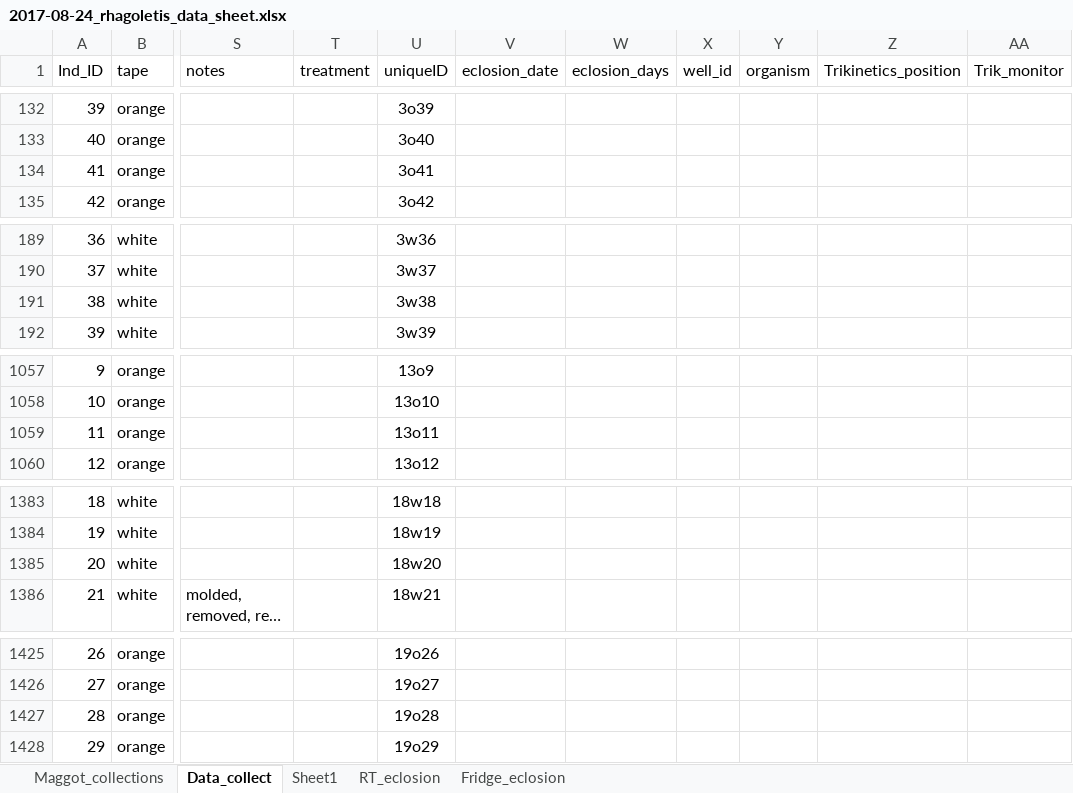
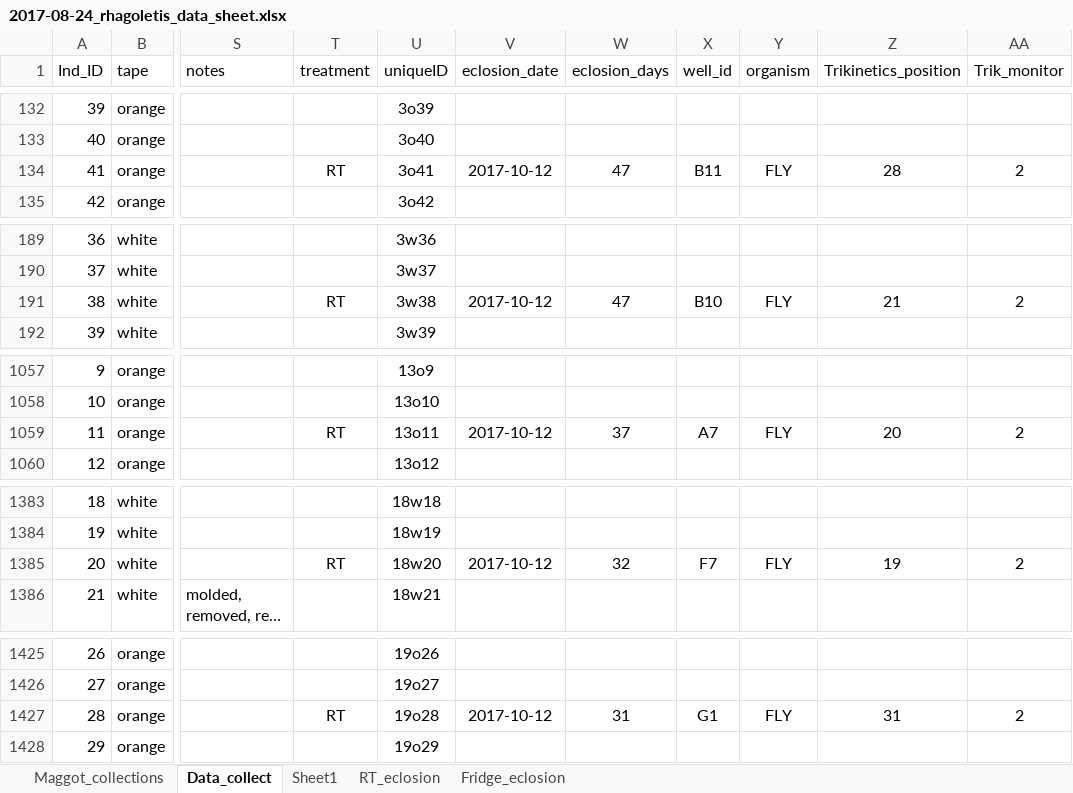
Before and after one commit to adnguyen/Circadian_rhythm_runs_seasonal_timing, an Excel workbook: Data/2017-08-24_rhagoletis_data_sheet.xlsx, sheet Data_collect, drawn as a sheet; only a part is shown, gaps mark what is left out; long unchanged cells end in …; values as stored, in another font and other column widths than the file's, no borders; the diff covers the shown part only; the diff names each change by its address in the sheet, - before the commit and + after, or states it on an @@ line.

Commit message:
Updated eclosion times

```diff
--- a/Data/2017-08-24_rhagoletis_data_sheet.xlsx (sheet Data_collect)
+++ b/Data/2017-08-24_rhagoletis_data_sheet.xlsx (sheet Data_collect)
-T134 (treatment): (empty)
+T134 (treatment): RT
-V134 (eclosion_date): (empty)
+V134 (eclosion_date): 2017-10-12
-W134 (eclosion_days): (empty)
+W134 (eclosion_days): 47
-X134 (well_id): (empty)
+X134 (well_id): B11
-Y134 (organism): (empty)
+Y134 (organism): FLY
-Z134 (Trikinetics_position): (empty)
+Z134 (Trikinetics_position): 28
-AA134 (Trik_monitor): (empty)
+AA134 (Trik_monitor): 2
-T191 (treatment): (empty)
+T191 (treatment): RT
-V191 (eclosion_date): (empty)
+V191 (eclosion_date): 2017-10-12
-W191 (eclosion_days): (empty)
+W191 (eclosion_days): 47
-X191 (well_id): (empty)
+X191 (well_id): B10
-Y191 (organism): (empty)
+Y191 (organism): FLY
-Z191 (Trikinetics_position): (empty)
+Z191 (Trikinetics_position): 21
-AA191 (Trik_monitor): (empty)
+AA191 (Trik_monitor): 2
-T1059 (treatment): (empty)
+T1059 (treatment): RT
-V1059 (eclosion_date): (empty)
+V1059 (eclosion_date): 2017-10-12
-W1059 (eclosion_days): (empty)
+W1059 (eclosion_days): 37
-X1059 (well_id): (empty)
+X1059 (well_id): A7
-Y1059 (organism): (empty)
+Y1059 (organism): FLY
-Z1059 (Trikinetics_position): (empty)
+Z1059 (Trikinetics_position): 20
-AA1059 (Trik_monitor): (empty)
+AA1059 (Trik_monitor): 2
-T1385 (treatment): (empty)
+T1385 (treatment): RT
-V1385 (eclosion_date): (empty)
+V1385 (eclosion_date): 2017-10-12
-W1385 (eclosion_days): (empty)
+W1385 (eclosion_days): 32
-X1385 (well_id): (empty)
+X1385 (well_id): F7
-Y1385 (organism): (empty)
+Y1385 (organism): FLY
-Z1385 (Trikinetics_position): (empty)
+Z1385 (Trikinetics_position): 19
-AA1385 (Trik_monitor): (empty)
+AA1385 (Trik_monitor): 2
-T1427 (treatment): (empty)
+T1427 (treatment): RT
-V1427 (eclosion_date): (empty)
+V1427 (eclosion_date): 2017-10-12
-W1427 (eclosion_days): (empty)
+W1427 (eclosion_days): 31
-X1427 (well_id): (empty)
+X1427 (well_id): G1
-Y1427 (organism): (empty)
+Y1427 (organism): FLY
-Z1427 (Trikinetics_position): (empty)
+Z1427 (Trikinetics_position): 31
-AA1427 (Trik_monitor): (empty)
+AA1427 (Trik_monitor): 2
```
Also changed, not shown: 46 edited cells elsewhere in this sheet.
